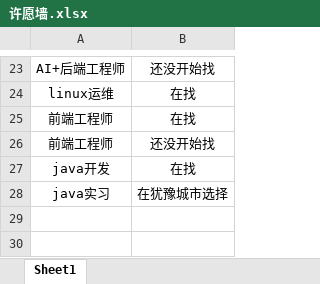
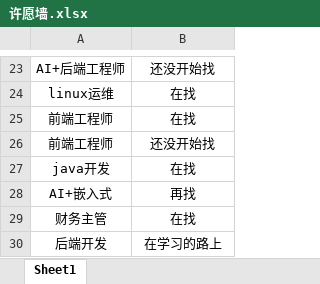
Before and after one commit to loks666/get_jobs, an Excel workbook: 许愿墙.xlsx, sheet Sheet1, drawn as a sheet; only a part is shown, gaps mark what is left out; values as stored, in another font and other column widths than the file's, no borders; removed rows and columns are numbered as before the commit, all else as after; the diff names each change by its address in the sheet, - before the commit and + after, or states it on an @@ line.

Commit message:
✨I can do it！

```diff
--- a/许愿墙.xlsx (sheet Sheet1)
+++ b/许愿墙.xlsx (sheet Sheet1)
-row 28: java实习 | 在犹豫城市选择
+row 28: AI+嵌入式 | 再找
+row 29: 财务主管 | 在找
+row 30: 后端开发 | 在学习的路上
```
